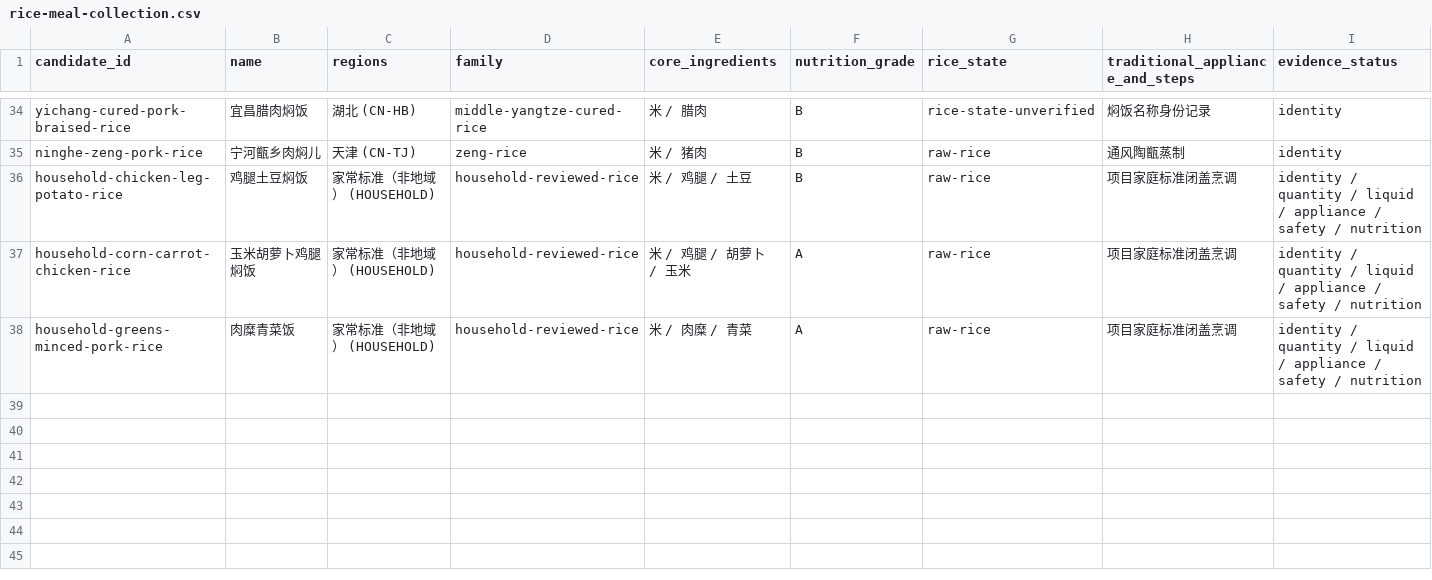
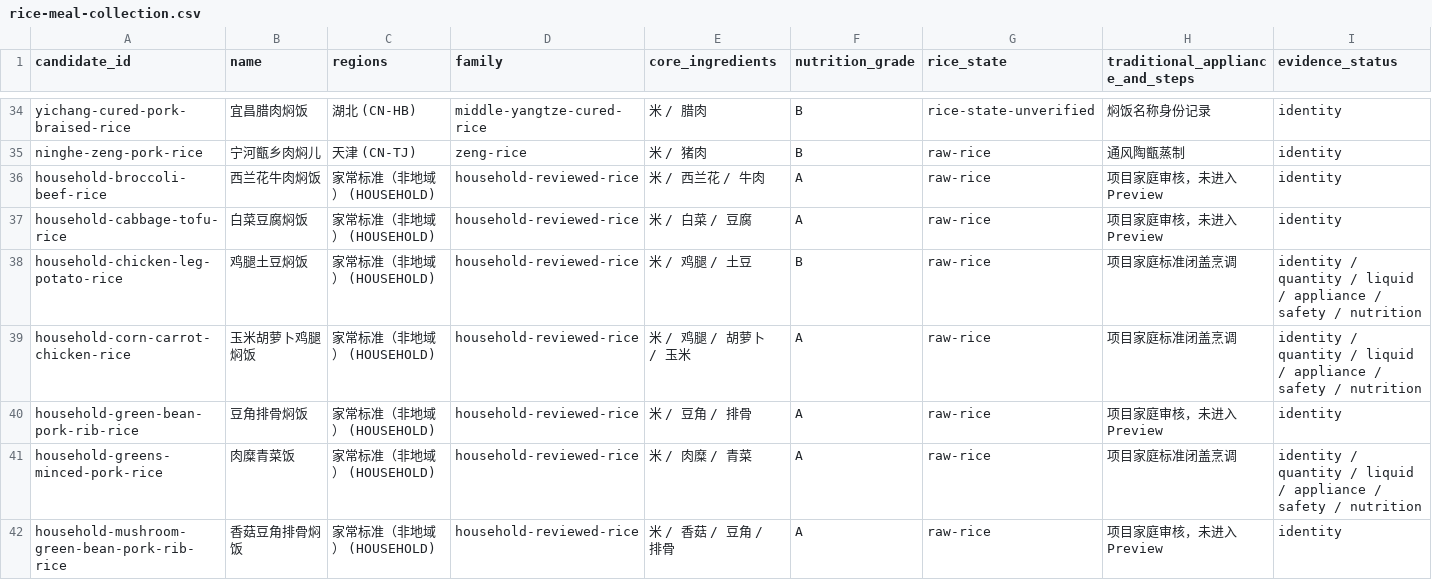
Before and after one commit to liuyuxin01210725-debug/yiguochu, a CSV file: docs/rice-meal-collection.csv, drawn as a sheet; only a part is shown, gaps mark what is left out; rows hold the shown columns only; the diff names each change by its address in the sheet, - before the commit and + after, or states it on an @@ line.

Commit message:
Add rice meal catalog collection mappings

```diff
--- a/docs/rice-meal-collection.csv
+++ b/docs/rice-meal-collection.csv
+row 36: household-broccoli-beef-rice | 西兰花牛肉焖饭 | 家常标准（非地域） (HOUSEHOLD) | household-reviewed-rice | 米 / 西兰花 / 牛肉 | A | raw-rice | 项目家庭审核，未进入 Preview | identity
+row 37: household-cabbage-tofu-rice | 白菜豆腐焖饭 | 家常标准（非地域） (HOUSEHOLD) | household-reviewed-rice | 米 / 白菜 / 豆腐 | A | raw-rice | 项目家庭审核，未进入 Preview | identity
+row 40: household-green-bean-pork-rib-rice | 豆角排骨焖饭 | 家常标准（非地域） (HOUSEHOLD) | household-reviewed-rice | 米 / 豆角 / 排骨 | A | raw-rice | 项目家庭审核，未进入 Preview | identity
+row 42: household-mushroom-green-bean-pork-rib-rice | 香菇豆角排骨焖饭 | 家常标准（非地域） (HOUSEHOLD) | household-reviewed-rice | 米 / 香菇 / 豆角 / 排骨 | A | raw-rice | 项目家庭审核，未进入 Preview | identity
```
Also changed, not shown: 11 other files.
